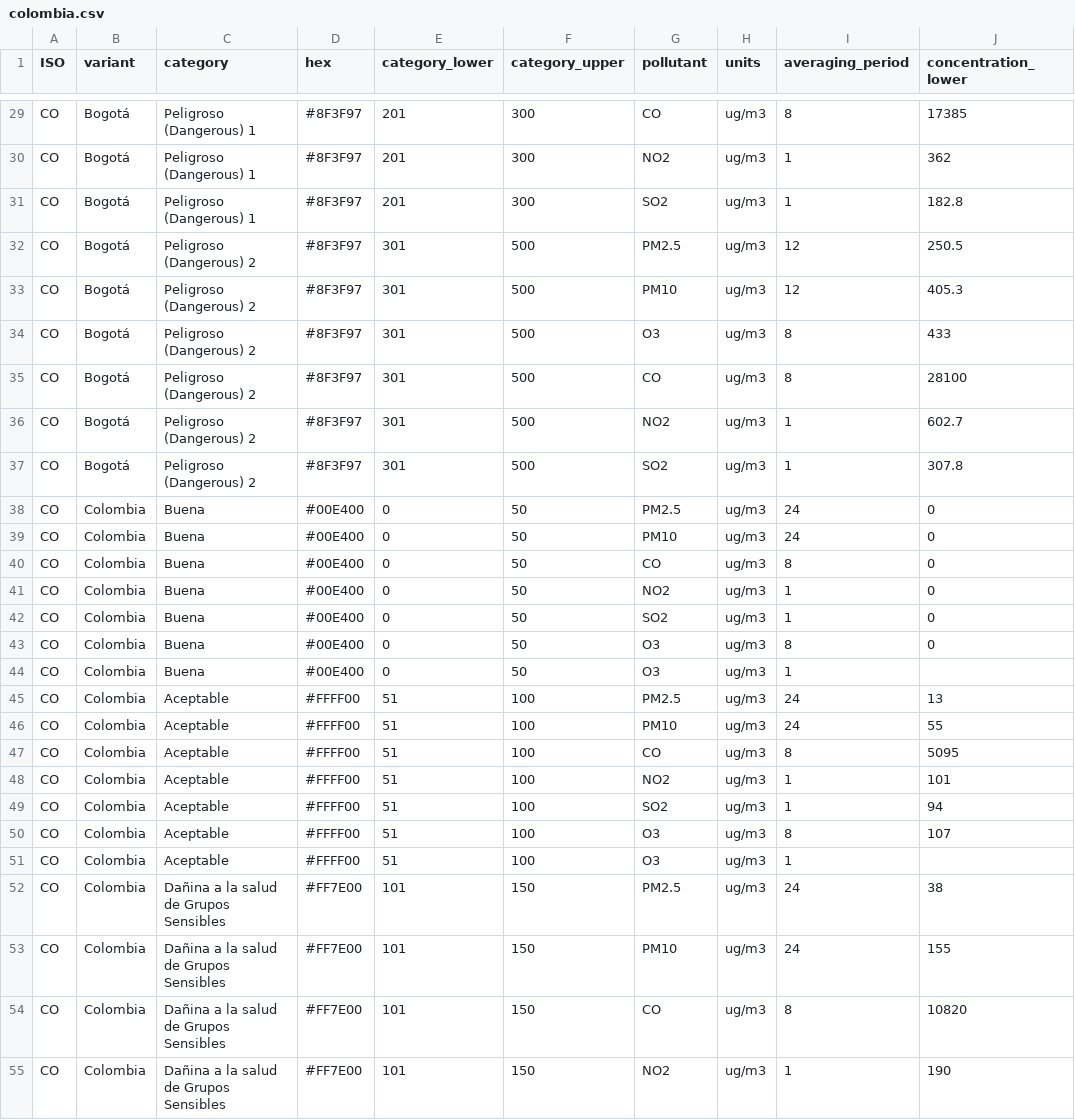
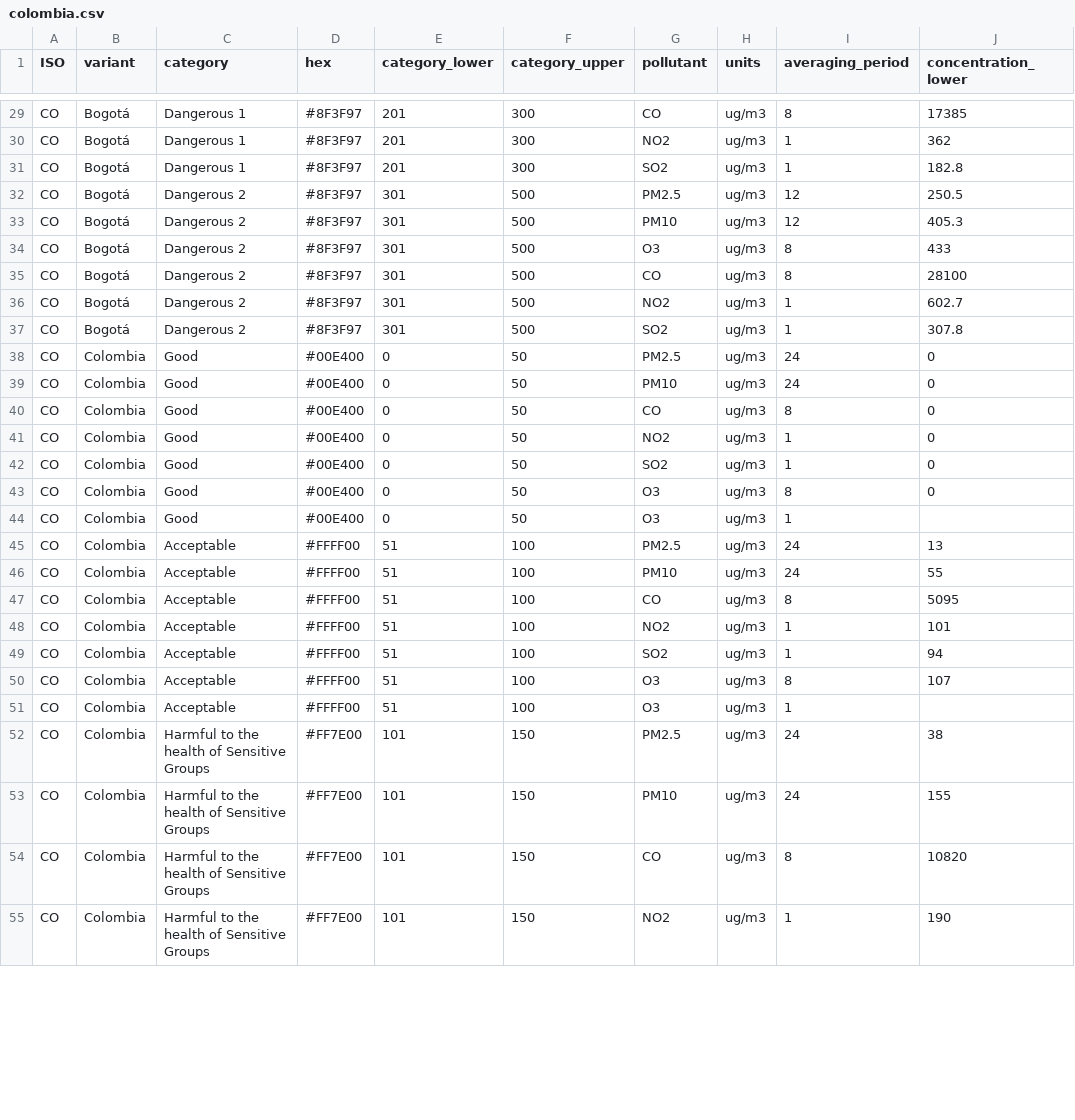
Before and after one commit to openaq/aqi-hub, a CSV file: src/data/breakpoints/colombia.csv, drawn as a sheet; only a part is shown, gaps mark what is left out; the diff covers the shown part only; the diff names each change by its address in the sheet, - before the commit and + after, or states it on an @@ line.

```diff
--- a/src/data/breakpoints/colombia.csv
+++ b/src/data/breakpoints/colombia.csv
-C29:C31 (category): Peligroso (Dangerous) 1
+C29:C31 (category): Dangerous 1
-C32:C37 (category): Peligroso (Dangerous) 2
+C32:C37 (category): Dangerous 2
-C38:C44 (category): Buena
+C38:C44 (category): Good
-C45:C51 (category): Aceptable
+C45:C51 (category): Acceptable
-C52:C55 (category): Dañina a la salud de Grupos Sensibles
+C52:C55 (category): Harmful to the health of Sensitive Groups
```
Also changed, not shown: 51 edited cells elsewhere in this file, 1 other file.
